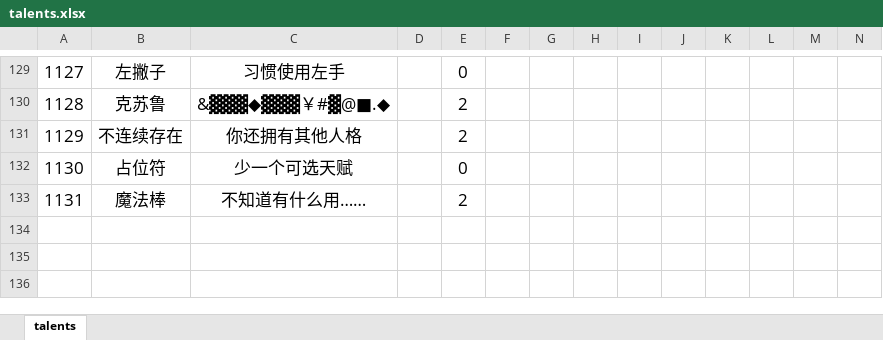
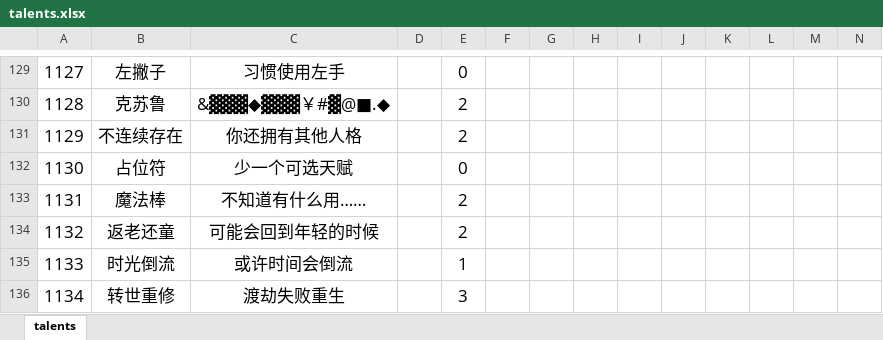
Before and after one commit to VickScarlet/lifeRestart, an Excel workbook: data/talents.xlsx, sheet talents, drawn as a sheet; only a part is shown, gaps mark what is left out; values as stored, in another font and other column widths than the file's, no borders; rows hold the shown columns only; the diff names each change by its address in the sheet, - before the commit and + after, or states it on an @@ line.

```diff
--- a/data/talents.xlsx (sheet talents)
+++ b/data/talents.xlsx (sheet talents)
+row 134: 1132 | 返老还童 | 可能会回到年轻的时候 |  | 2
+row 135: 1133 | 时光倒流 | 或许时间会倒流 |  | 1
+row 136: 1134 | 转世重修 | 渡劫失败重生 |  | 3
```
Also changed, not shown: data/age.xlsx, data/events.xlsx, 3 other files.
